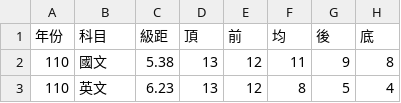
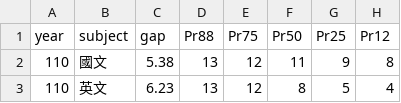
Before and after one commit to acchu0331/LAMath, a CSV file: xuece91-110-wubian.csv, drawn as a sheet; only a part is shown; removed rows and columns are numbered as before the commit, all else as after; the diff names each change by its address in the sheet, - before the commit and + after, or states it on an @@ line.

Commit message:
Update xuece91-110-wubian.csv

```diff
--- a/xuece91-110-wubian.csv
+++ b/xuece91-110-wubian.csv
-row 1: 年份 | 科目 | 級距 | 頂 | 前 | 均 | 後 | 底
+row 1: year | subject | gap | Pr88 | Pr75 | Pr50 | Pr25 | Pr12
```
